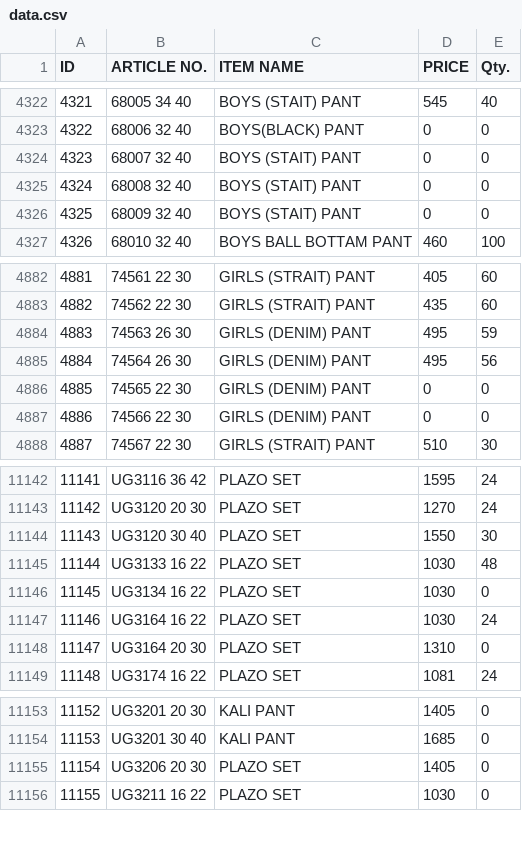
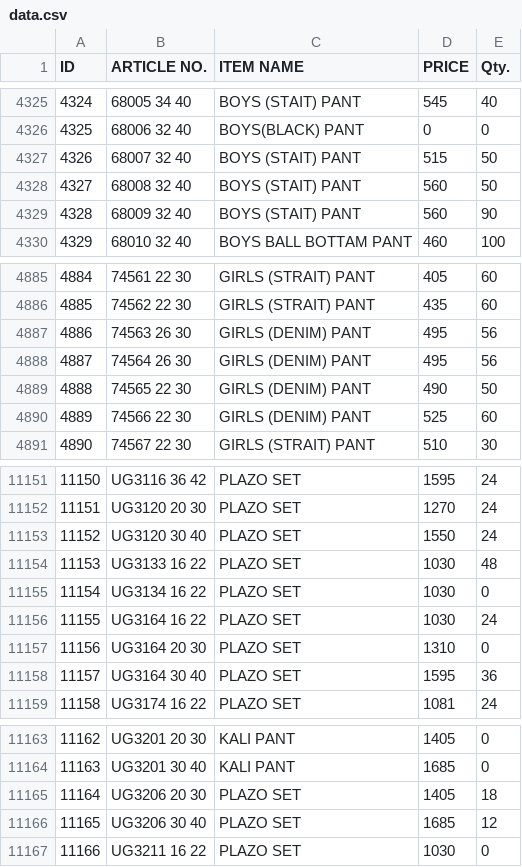
Before and after one commit to sanjeevsh1986/stock-data, a CSV file: data.csv, drawn as a sheet; only a part is shown, gaps mark what is left out; addresses are those after the commit; the diff covers the shown part only; the diff names each change by its address in the sheet, - before the commit and + after, or states it on an @@ line.

```diff
--- a/data.csv
+++ b/data.csv
@@ column A (ID) renumbered from row 3251 down @@
-D4327 (PRICE): 0
+D4327 (PRICE): 515
-E4327:E4328 (Qty.): 0
+E4327:E4328 (Qty.): 50
-D4328:D4329 (PRICE): 0
+D4328:D4329 (PRICE): 560
-E4329 (Qty.): 0
+E4329 (Qty.): 90
-E4887 (Qty.): 59
+E4887 (Qty.): 56
-D4889 (PRICE): 0
+D4889 (PRICE): 490
-E4889 (Qty.): 0
+E4889 (Qty.): 50
-D4890 (PRICE): 0
+D4890 (PRICE): 525
-E4890 (Qty.): 0
+E4890 (Qty.): 60
-E11153 (Qty.): 30
+E11153 (Qty.): 24
+row 11158: 11157 | UG3164 30 40 | PLAZO SET | 1595 | 36
-E11165 (Qty.): 0
+E11165 (Qty.): 18
+row 11166: 11165 | UG3206 30 40 | PLAZO SET | 1685 | 12
```
Also changed, not shown: 9 added rows and 55 edited cells elsewhere in this file.
